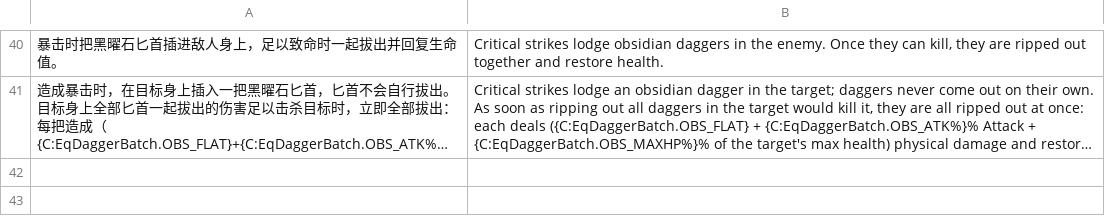
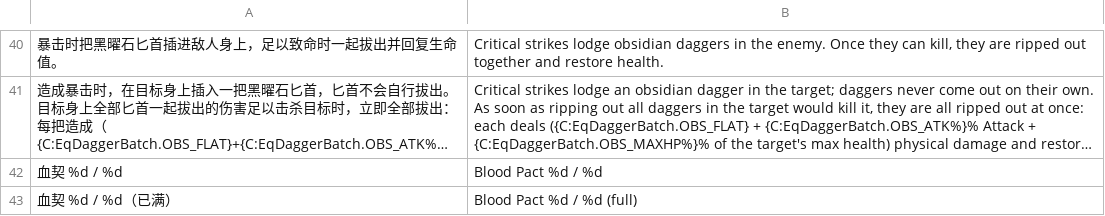
Before and after one commit to yinzuoliu87-cpu/Turtle_realtime_battle, a TSV file: tools/oneoff/i18n_dagger_1125.tsv, drawn as a sheet; only a part is shown, gaps mark what is left out; long unchanged cells end in …; the diff names each change by its address in the sheet, - before the commit and + after, or states it on an @@ line.

```diff
--- a/tools/oneoff/i18n_dagger_1125.tsv
+++ b/tools/oneoff/i18n_dagger_1125.tsv
+row 42: 血契 %d / %d | Blood Pact %d / %d
+row 43: 血契 %d / %d（已满） | Blood Pact %d / %d (full)
```
Also changed, not shown: 5 other files.
